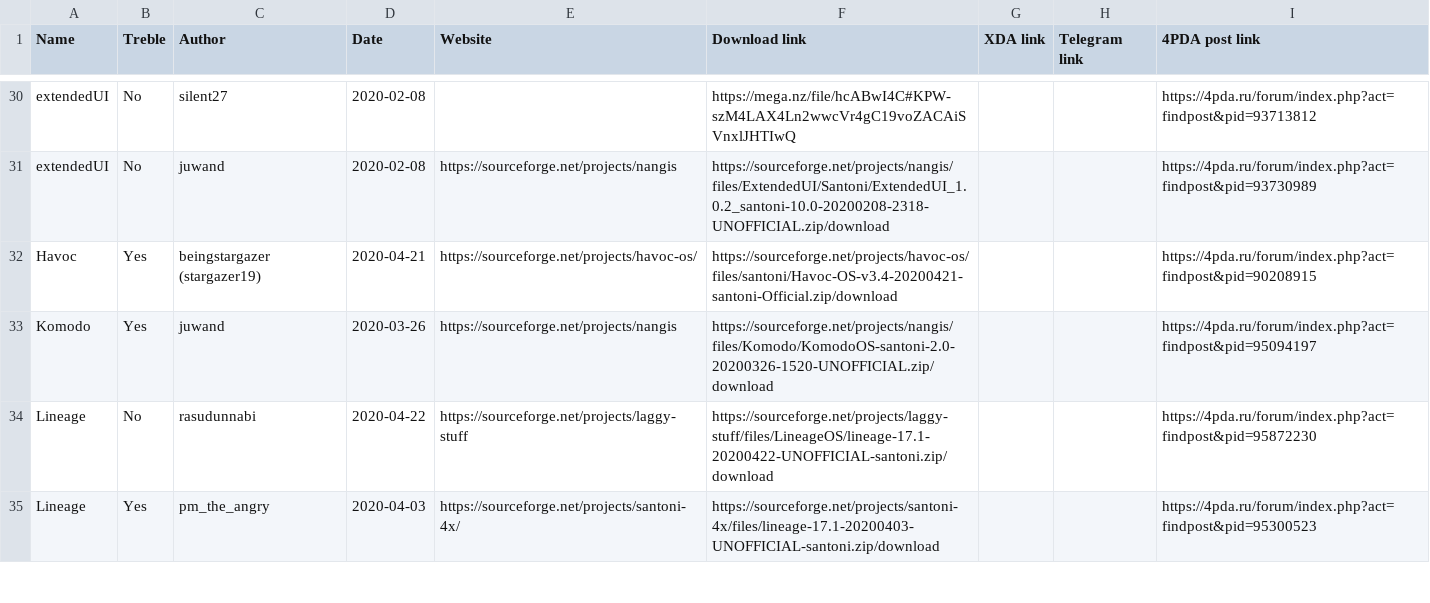
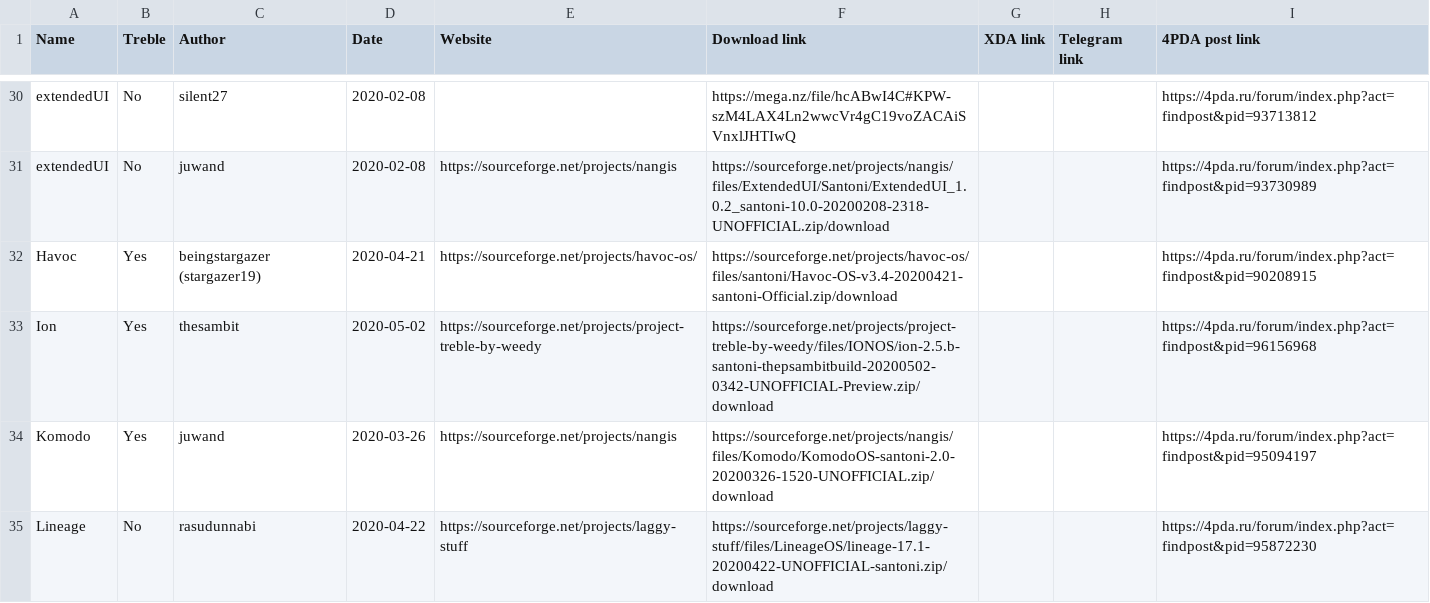
Before and after one commit to dimon4ezzz/santoni-firmwares, a CSV file: santoni-q.csv, drawn as a sheet; only a part is shown, gaps mark what is left out; the shorter side is filled out with more unchanged rows; the diff names each change by its address in the sheet, - before the commit and + after, or states it on an @@ line.

Commit message:
updated santoni-q.csv

```diff
--- a/santoni-q.csv
+++ b/santoni-q.csv
+row 33: Ion | Yes | thesambit | 2020-05-02 | https://sourceforge.net/projects/project-treble-by-weedy | https://sourceforge.net/projects/project-treble-by-weedy/files/IONOS/ion-2.5.b-santoni-thepsambitbuild-20200502-0342-UNOFFICIAL-Preview.zip/download |  |  | https://4pda.ru/forum/index.php?act=findpost&pid=96156968
```
